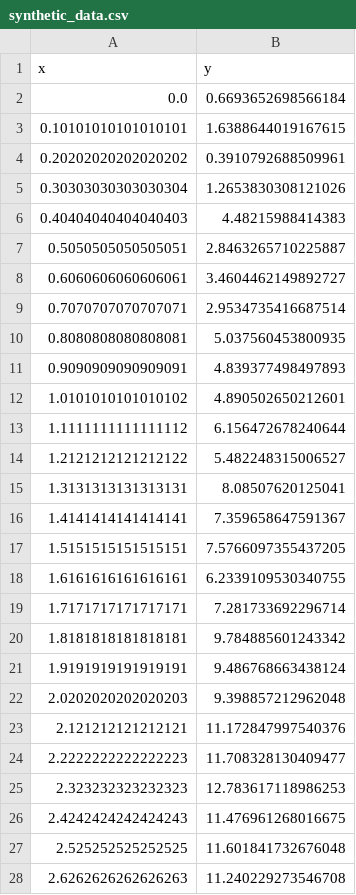
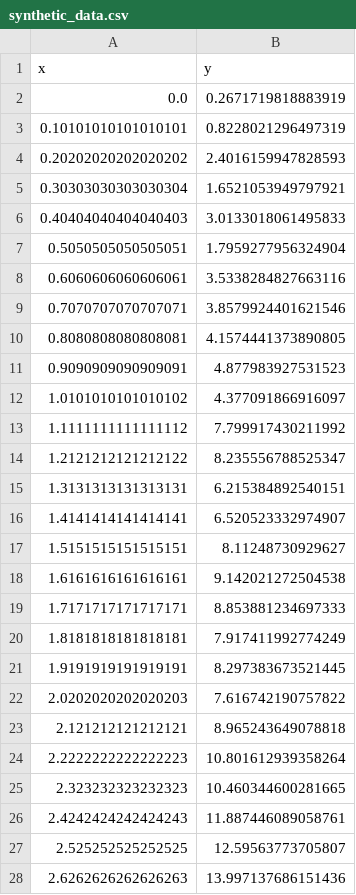
Before and after one commit to jeyadosanjh/DAT5501_git, a CSV file: synthetic_data.csv, drawn as a sheet; only a part is shown; the diff covers the shown part only.

```diff
--- a/synthetic_data.csv
+++ b/synthetic_data.csv
@@ -1,28 +1,28 @@
 x,y
-0.0,0.6693652698566184
-0.10101010101010101,1.6388644019167615
-0.20202020202020202,0.3910792688509961
-0.30303030303030304,1.2653830308121026
-0.40404040404040403,4.48215988414383
-0.5050505050505051,2.8463265710225887
-0.6060606060606061,3.4604462149892727
-0.7070707070707071,2.9534735416687514
-0.8080808080808081,5.037560453800935
-0.9090909090909091,4.839377498497893
-1.0101010101010102,4.890502650212601
-1.1111111111111112,6.156472678240644
-1.2121212121212122,5.482248315006527
-1.3131313131313131,8.08507620125041
-1.4141414141414141,7.359658647591367
-1.5151515151515151,7.5766097355437205
-1.6161616161616161,6.2339109530340755
-1.7171717171717171,7.281733692296714
-1.8181818181818181,9.784885601243342
-1.9191919191919191,9.486768663438124
-2.0202020202020203,9.398857212962048
-2.121212121212121,11.172847997540376
-2.2222222222222223,11.708328130409477
-2.323232323232323,12.783617118986253
-2.4242424242424243,11.476961268016675
-2.525252525252525,11.601841732676048
-2.6262626262626263,11.240229273546708
+0.0,0.2671719818883919
+0.10101010101010101,0.8228021296497319
+0.20202020202020202,2.4016159947828593
+0.30303030303030304,1.6521053949797921
+0.40404040404040403,3.0133018061495833
+0.5050505050505051,1.7959277956324904
+0.6060606060606061,3.5338284827663116
+0.7070707070707071,3.8579924401621546
+0.8080808080808081,4.1574441373890805
+0.9090909090909091,4.877983927531523
+1.0101010101010102,4.377091866916097
+1.1111111111111112,7.799917430211992
+1.2121212121212122,8.235556788525347
+1.3131313131313131,6.215384892540151
+1.4141414141414141,6.520523332974907
+1.5151515151515151,8.11248730929627
+1.6161616161616161,9.142021272504538
+1.7171717171717171,8.853881234697333
+1.8181818181818181,7.917411992774249
+1.9191919191919191,8.297383673521445
+2.0202020202020203,7.616742190757822
+2.121212121212121,8.965243649078818
+2.2222222222222223,10.801612939358264
+2.323232323232323,10.460344600281665
+2.4242424242424243,11.887446089058761
+2.525252525252525,12.59563773705807
+2.6262626262626263,13.997137686151436
```
Also changed, not shown: 73 edited cells elsewhere in this file, 1 other file.
